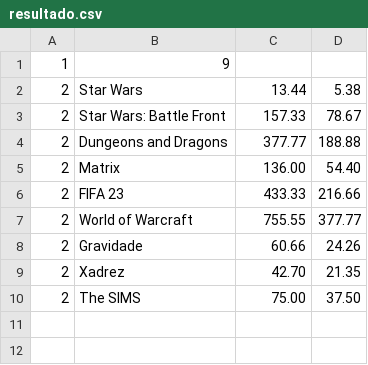
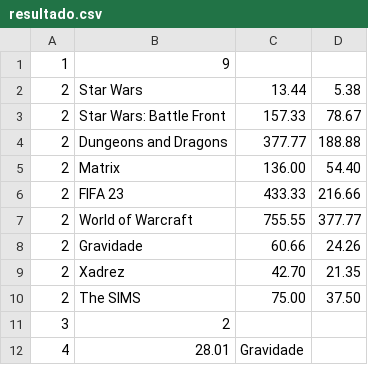
Before and after one commit to guilhermekollet/ACMEFun, a CSV file: data/resultado.csv, drawn as a sheet; the diff names each change by its address in the sheet, - before the commit and + after, or states it on an @@ line.

```diff
--- a/data/resultado.csv
+++ b/data/resultado.csv
+row 11: 3 | 2
+row 12: 4 | 28.01 | Gravidade
```
Also changed, not shown: 2 other files.
